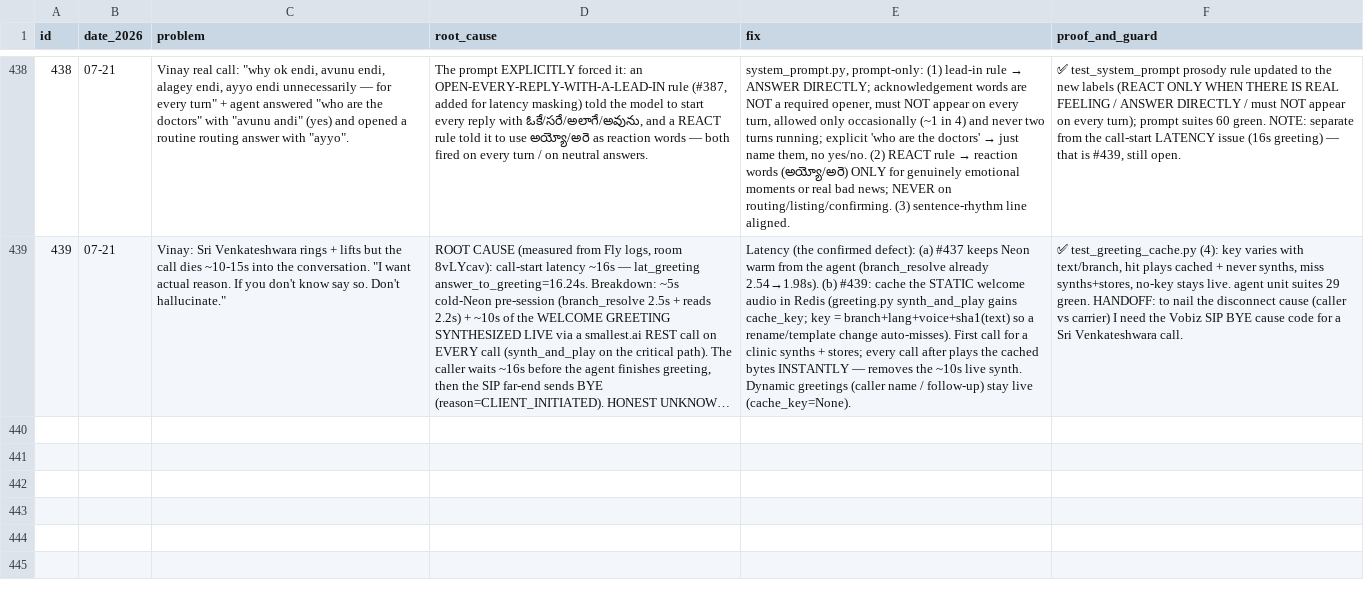
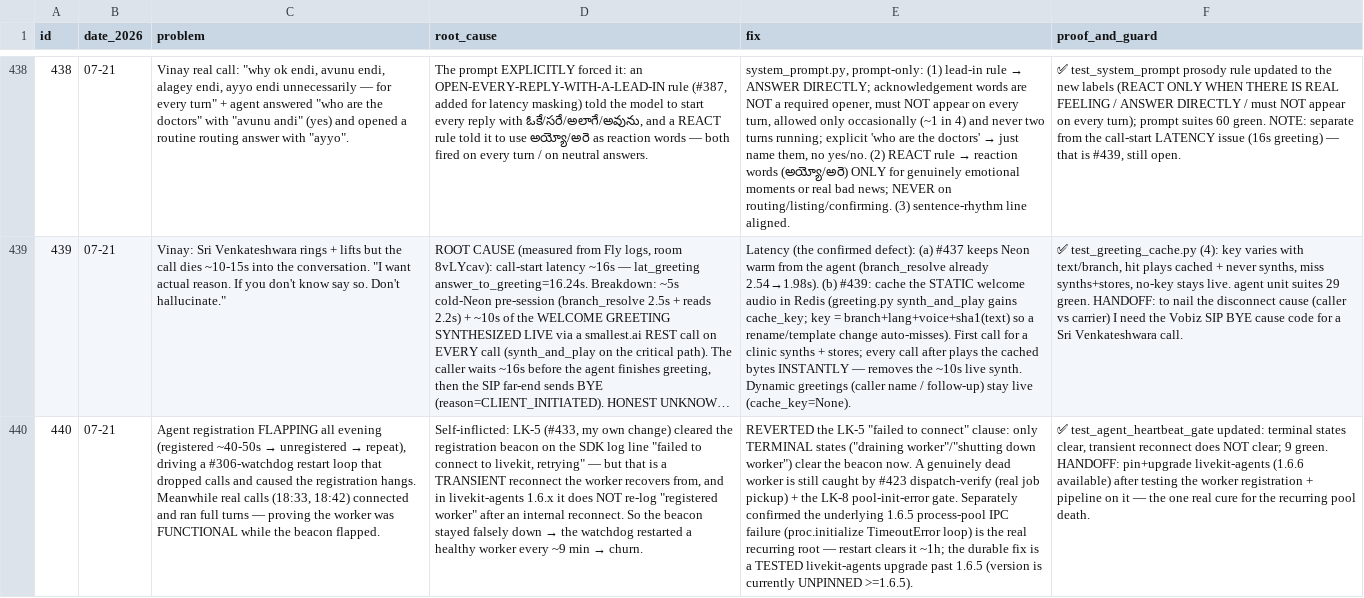
Before and after one commit to vachanam-ai/Vachanam-dev, a CSV file: docs/PROBLEMS.csv, drawn as a sheet; only a part is shown, gaps mark what is left out; long unchanged cells end in …; the diff names each change by its address in the sheet, - before the commit and + after, or states it on an @@ line.

```diff
--- a/docs/PROBLEMS.csv
+++ b/docs/PROBLEMS.csv
+row 440: 440 | 07-21 | Agent registration FLAPPING all evening (registered ~40-50s → unregistered → repeat), driving a #306-watchdog restart loop that dropped calls and caused the registration hangs. Meanwhile real calls (18:33, 18:42) connected and ran full turns — proving the worker was FUNCTIONAL while the beacon flapped. | Self-inflicted: LK-5 (#433, my own change) cleared the registration beacon on the SDK log line "failed to connect to livekit, retrying" — but that is a TRANSIENT reconnect the worker recovers from, and in livekit-agents 1.6.x it does NOT re-log "registered worker" after an internal reconnect. So the beacon stayed falsely down → the watchdog restarted a healthy worker every ~9 min → churn. | REVERTED the LK-5 "failed to connect" clause: only TERMINAL states ("draining worker"/"shutting down worker") clear the beacon now. A genuinely dead worker is still caught by #423 dispatch-verify (real job pickup) + the LK-8 pool-init-error gate. Separately confirmed the underlying 1.6.5 process-pool IPC failure (proc.initialize TimeoutError loop) is the real recurring root — restart clears it ~1h; the durable fix is a TESTED livekit-agents upgrade past 1.6.5 (version is currently UNPINNED >=1.6.5). | ✅ test_agent_heartbeat_gate updated: terminal states clear, transient reconnect does NOT clear; 9 green. HANDOFF: pin+upgrade livekit-agents (1.6.6 available) after testing the worker registration + pipeline on it — the one real cure for the recurring pool death.
```
Also changed, not shown: 3 other files.
